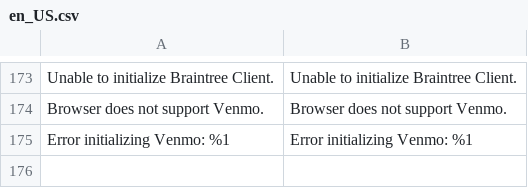
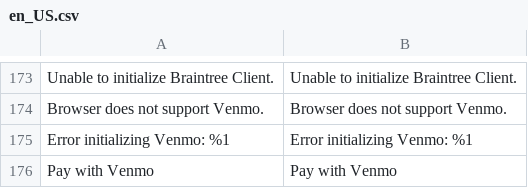
Before and after one commit to genecommerce/module-braintree-magento2, a CSV file: i18n/en_US.csv, drawn as a sheet; only a part is shown, gaps mark what is left out; the diff names each change by its address in the sheet, - before the commit and + after, or states it on an @@ line.

Commit message:
Add translation in KO template.

```diff
--- a/i18n/en_US.csv
+++ b/i18n/en_US.csv
+row 176: Pay with Venmo | Pay with Venmo
```
Also changed, not shown: 1 other file.
